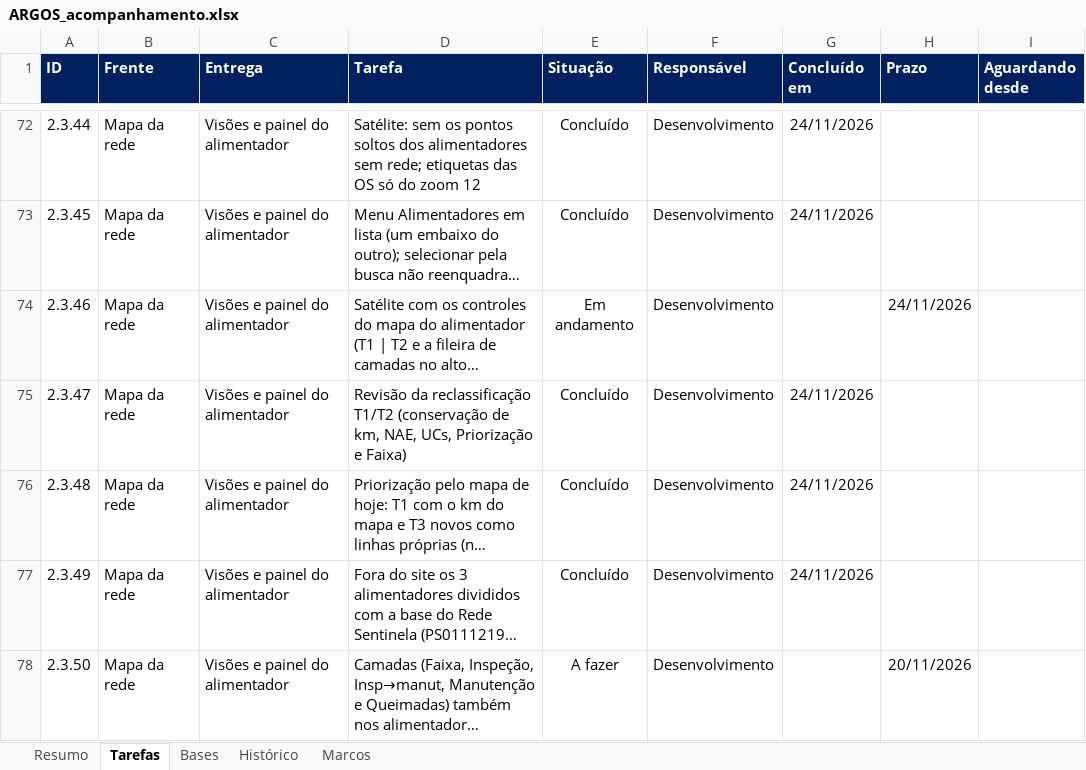
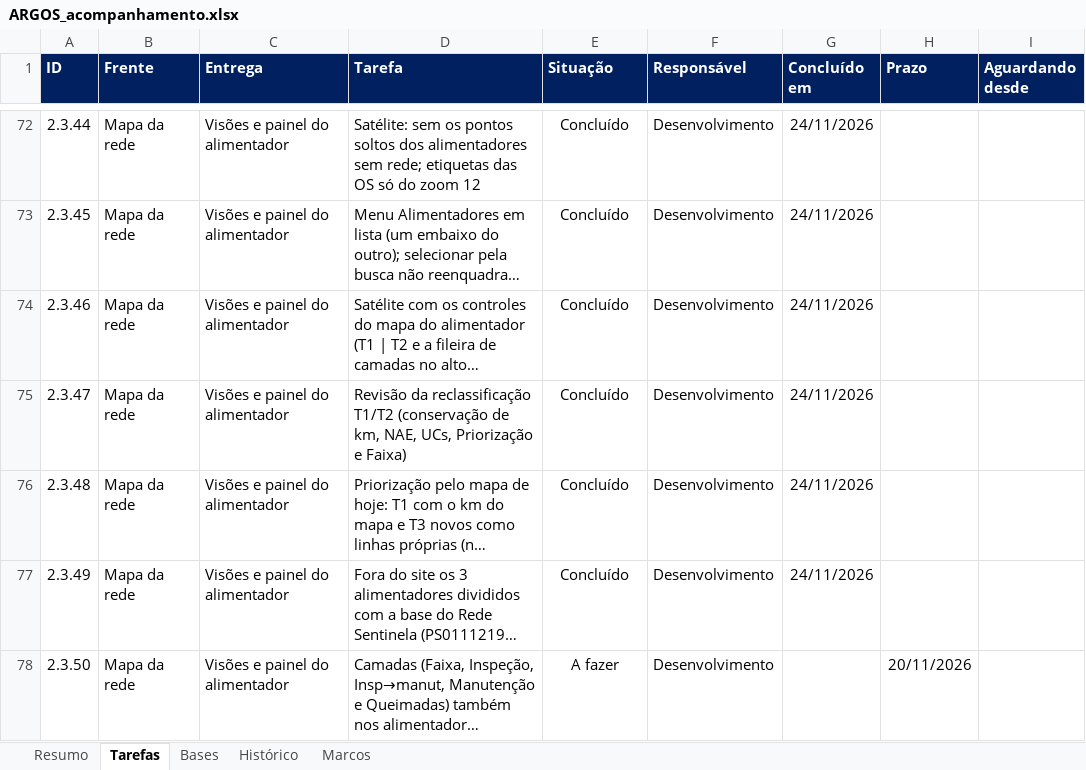
Before and after one commit to LGRSV/vera-vegeta-o-back, an Excel workbook: teste/escopo/ARGOS_acompanhamento.xlsx, sheet Tarefas, drawn as a sheet; only a part is shown, gaps mark what is left out; long unchanged cells end in …; values as stored, in another font and other column widths than the file's, no borders; conditional formats not drawn; the diff names each change by its address in the sheet, - before the commit and + after, or states it on an @@ line.

```diff
--- a/teste/escopo/ARGOS_acompanhamento.xlsx (sheet Tarefas)
+++ b/teste/escopo/ARGOS_acompanhamento.xlsx (sheet Tarefas)
-E74 (Situação): Em andamento
+E74 (Situação): Concluído
-G74 (Concluído em): (empty)
+G74 (Concluído em): 24/11/2026
-H74 (Prazo): 24/11/2026
+H74 (Prazo): (empty)
```
Also changed, not shown: sheet Histórico, sheet Resumo, 5 other files.
